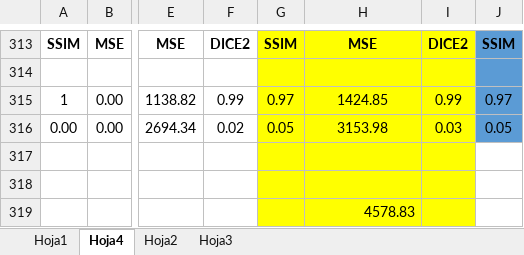
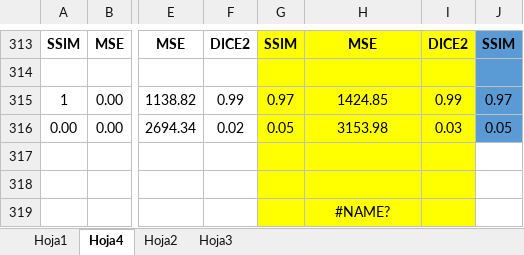
Before and after one commit to NatalyTinoco/Trabajo-de-grado_Artefactos, an Excel workbook: subData/ejemplos ROI/ROI.xlsx, sheet Hoja4, drawn as a sheet; only a part is shown, gaps mark what is left out; values as stored, in another font and other column widths than the file's, no borders; the diff names each change by its address in the sheet, - before the commit and + after, or states it on an @@ line.

```diff
--- a/subData/ejemplos ROI/ROI.xlsx (sheet Hoja4)
+++ b/subData/ejemplos ROI/ROI.xlsx (sheet Hoja4)
-H319: 4578.83
+H319: #NAME?
-H319 alignment: right
+H319 alignment: center
```
Also changed, not shown: sheet Hoja1, sheet Hoja3, formulas that keep their value, Excel/metodos_identificacion_DM.xlsx, Excel/metodos_identificacion_RE.xlsx, 28 other files.
